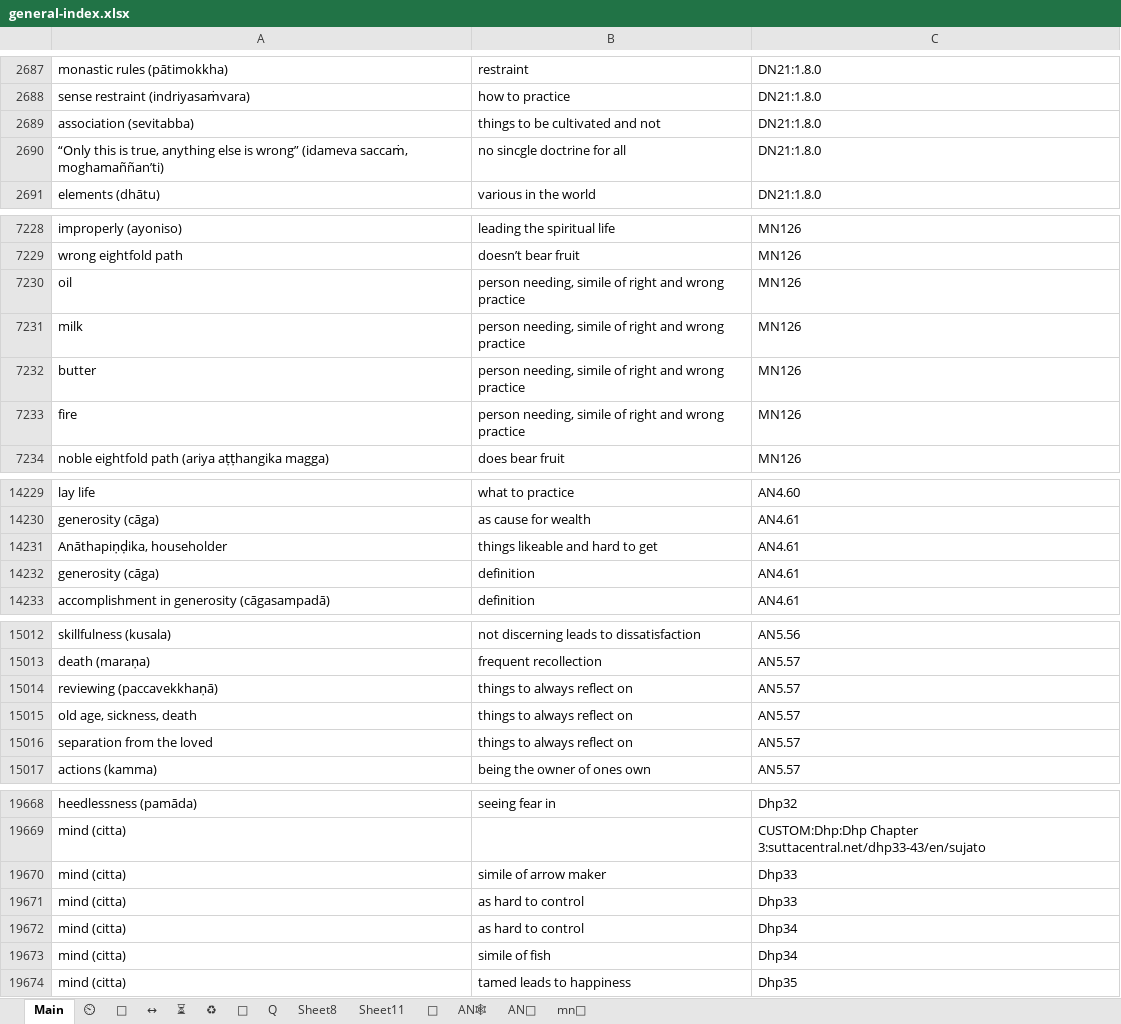
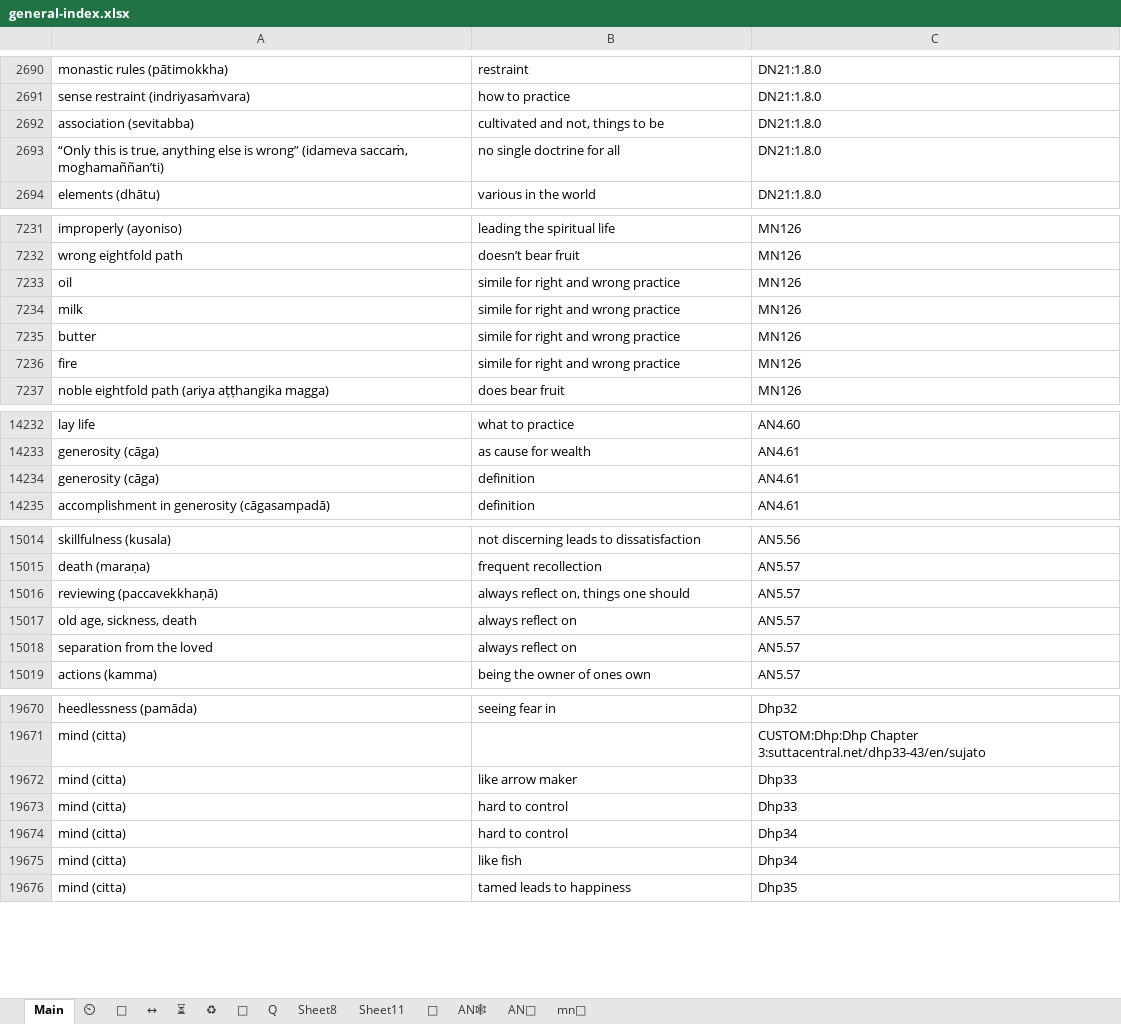
Before and after one commit to thesunshade/CIPS, an Excel workbook: src/data/general-index.xlsx, sheet Main, drawn as a sheet; only a part is shown, gaps mark what is left out; values as stored, in another font and other column widths than the file's, no borders; conditional formats not drawn; removed rows and columns are numbered as before the commit, all else as after; the diff covers the shown part only; the diff names each change by its address in the sheet, - before the commit and + after, or states it on an @@ line.

```diff
--- a/src/data/general-index.xlsx (sheet Main)
+++ b/src/data/general-index.xlsx (sheet Main)
-B2692: things to be cultivated and not
+B2692: cultivated and not, things to be
-B2693: no sincgle doctrine for all
+B2693: no single doctrine for all
-B7233:B7236: person needing, simile of right and wrong practice
+B7233:B7236: simile for right and wrong practice
-row 14231: Anāthapiṇḍika, householder | things likeable and hard to get | AN4.61
-B15016: things to always reflect on
+B15016: always reflect on, things one should
-B15017:B15018: things to always reflect on
+B15017:B15018: always reflect on
-B19672: simile of arrow maker
+B19672: like arrow maker
-B19673:B19674: as hard to control
+B19673:B19674: hard to control
-B19675: simile of fish
+B19675: like fish
```
Also changed, not shown: 3 added rows and 106 edited cells elsewhere in this sheet, 1 other file.
